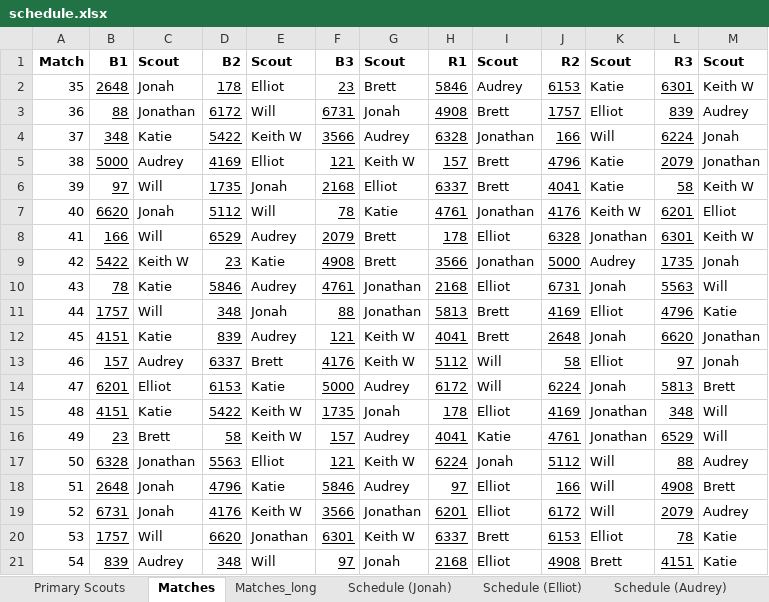
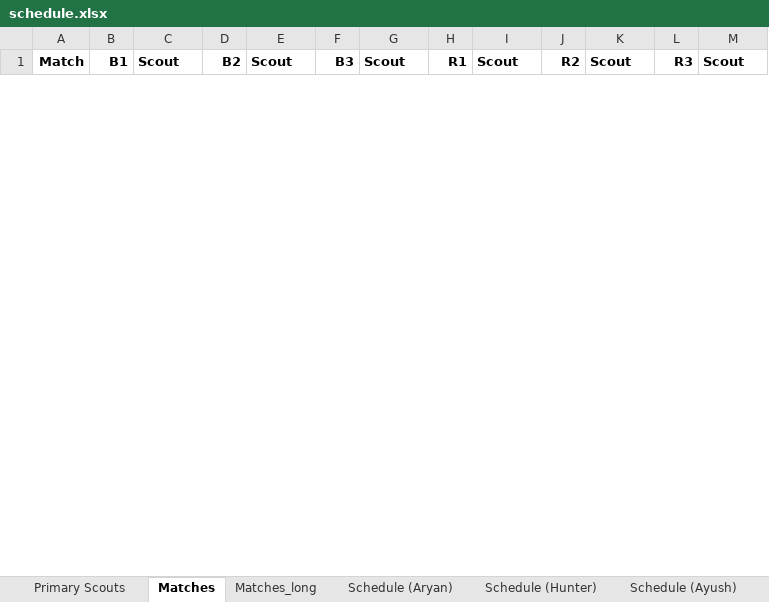
Before and after one commit to Mechanical-Advantage/ScoutAssignmentCode, an Excel workbook: schedule.xlsx, sheet Matches, drawn as a sheet; only a part is shown; values as stored, in another font and other column widths than the file's, no borders; removed rows and columns are numbered as before the commit, all else as after; the diff covers the shown part only; the diff names each change by its address in the sheet, - before the commit and + after, or states it on an @@ line.

Commit message:
Updated schedule databases and saved previous schedule files

```diff
--- a/schedule.xlsx (sheet Matches)
+++ b/schedule.xlsx (sheet Matches)
-sheet tab: Schedule (Jonah)
+sheet tab: Schedule (Aryan)
-sheet tab: Schedule (Elliot)
+sheet tab: Schedule (Hunter)
-sheet tab: Schedule (Audrey)
+sheet tab: Schedule (Ayush)
-row 2: 35 | 2648 | Jonah | 178 | Elliot | 23 | Brett | 5846 | Audrey | 6153 | Katie | 6301 | Keith W
-row 3: 36 | 88 | Jonathan | 6172 | Will | 6731 | Jonah | 4908 | Brett | 1757 | Elliot | 839 | Audrey
-row 4: 37 | 348 | Katie | 5422 | Keith W | 3566 | Audrey | 6328 | Jonathan | 166 | Will | 6224 | Jonah
-row 5: 38 | 5000 | Audrey | 4169 | Elliot | 121 | Keith W | 157 | Brett | 4796 | Katie | 2079 | Jonathan
-row 6: 39 | 97 | Will | 1735 | Jonah | 2168 | Elliot | 6337 | Brett | 4041 | Katie | 58 | Keith W
-row 7: 40 | 6620 | Jonah | 5112 | Will | 78 | Katie | 4761 | Jonathan | 4176 | Keith W | 6201 | Elliot
-row 8: 41 | 166 | Will | 6529 | Audrey | 2079 | Brett | 178 | Elliot | 6328 | Jonathan | 6301 | Keith W
-row 9: 42 | 5422 | Keith W | 23 | Katie | 4908 | Brett | 3566 | Jonathan | 5000 | Audrey | 1735 | Jonah
-row 10: 43 | 78 | Katie | 5846 | Audrey | 4761 | Jonathan | 2168 | Elliot | 6731 | Jonah | 5563 | Will
-row 11: 44 | 1757 | Will | 348 | Jonah | 88 | Jonathan | 5813 | Brett | 4169 | Elliot | 4796 | Katie
-row 12: 45 | 4151 | Katie | 839 | Audrey | 121 | Keith W | 4041 | Brett | 2648 | Jonah | 6620 | Jonathan
-row 13: 46 | 157 | Audrey | 6337 | Brett | 4176 | Keith W | 5112 | Will | 58 | Elliot | 97 | Jonah
-row 14: 47 | 6201 | Elliot | 6153 | Katie | 5000 | Audrey | 6172 | Will | 6224 | Jonah | 5813 | Brett
-row 15: 48 | 4151 | Katie | 5422 | Keith W | 1735 | Jonah | 178 | Elliot | 4169 | Jonathan | 348 | Will
-row 16: 49 | 23 | Brett | 58 | Keith W | 157 | Audrey | 4041 | Katie | 4761 | Jonathan | 6529 | Will
-row 17: 50 | 6328 | Jonathan | 5563 | Elliot | 121 | Keith W | 6224 | Jonah | 5112 | Will | 88 | Audrey
-row 18: 51 | 2648 | Jonah | 4796 | Katie | 5846 | Audrey | 97 | Elliot | 166 | Will | 4908 | Brett
-row 19: 52 | 6731 | Jonah | 4176 | Keith W | 3566 | Jonathan | 6201 | Elliot | 6172 | Will | 2079 | Audrey
-row 20: 53 | 1757 | Will | 6620 | Jonathan | 6301 | Keith W | 6337 | Brett | 6153 | Elliot | 78 | Katie
-row 21: 54 | 839 | Audrey | 348 | Will | 97 | Jonah | 2168 | Elliot | 4908 | Brett | 4151 | Katie
```
Also changed, not shown: 22 added rows and 26 removed rows elsewhere in this sheet, sheet Matches_long, sheet Primary Scouts, sheet Schedule (Ayush), sheet Schedule (Hunter), sheet Schedule (Vedanta), sheet Schedule (Aidan), 4 more sheets, other sheet tabs, 5 other files.
